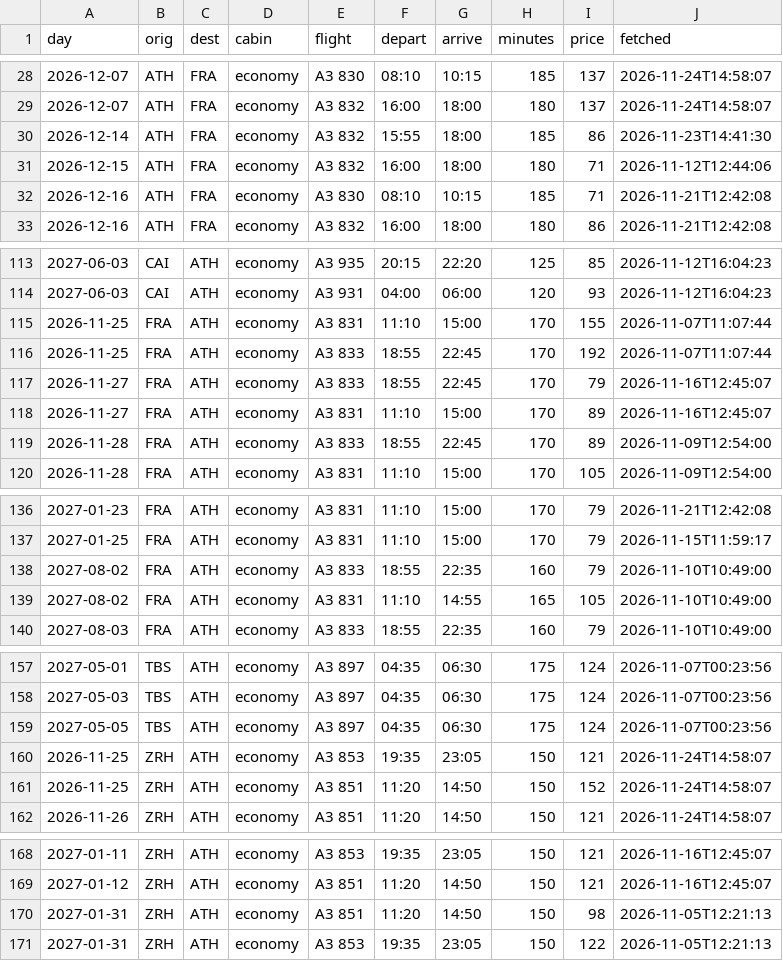
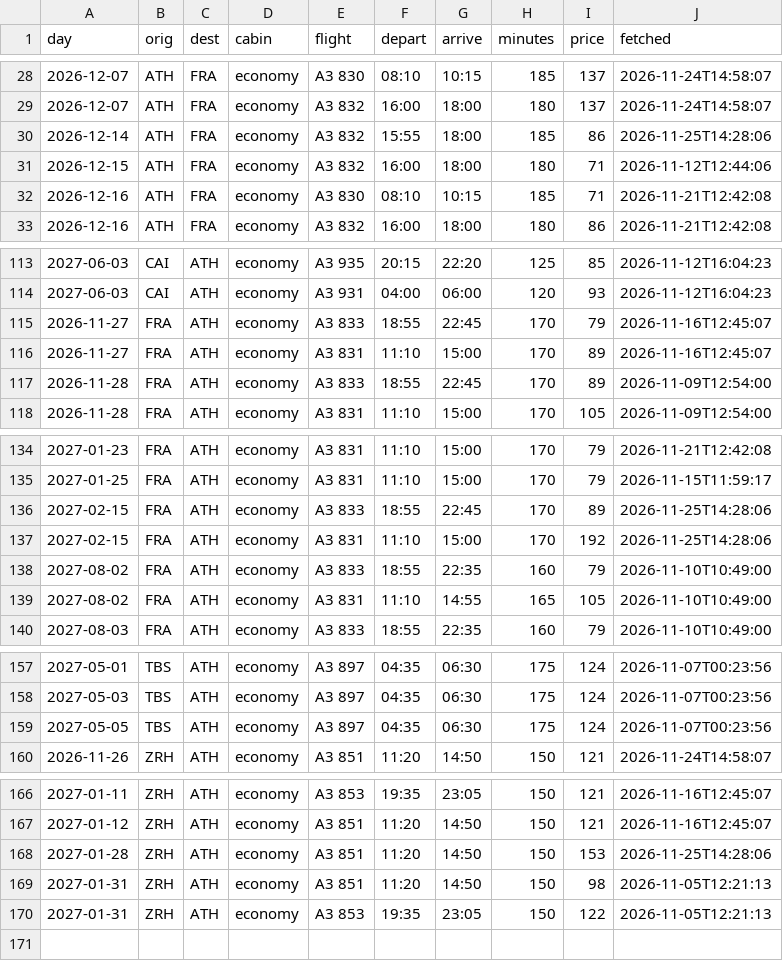
Before and after one commit to Am015-dev/AegeanBook, a CSV file: data/flight_details.csv, drawn as a sheet; only a part is shown, gaps mark what is left out; the diff covers the shown part only.

```diff
--- a/data/flight_details.csv
+++ b/data/flight_details.csv
@@ -29,3 +29,3 @@ day,orig,dest,cabin,flight,depart,arrive,minutes,price,fetched
 2026-12-07,ATH,FRA,economy,A3 832,16:00,18:00,180,137,2026-11-24T14:58:07
-2026-12-14,ATH,FRA,economy,A3 832,15:55,18:00,185,86,2026-11-23T14:41:30
+2026-12-14,ATH,FRA,economy,A3 832,15:55,18:00,185,86,2026-11-25T14:28:06
 2026-12-15,ATH,FRA,economy,A3 832,16:00,18:00,180,71,2026-11-12T12:44:06
@@ -114,4 +114,2 @@ day,orig,dest,cabin,flight,depart,arrive,minutes,price,fetched
 2027-06-03,CAI,ATH,economy,A3 931,04:00,06:00,120,93,2026-11-12T16:04:23
-2026-11-25,FRA,ATH,economy,A3 831,11:10,15:00,170,155,2026-11-07T11:07:44
-2026-11-25,FRA,ATH,economy,A3 833,18:55,22:45,170,192,2026-11-07T11:07:44
 2026-11-27,FRA,ATH,economy,A3 833,18:55,22:45,170,79,2026-11-16T12:45:07
@@ -137,2 +135,4 @@ day,orig,dest,cabin,flight,depart,arrive,minutes,price,fetched
 2027-01-25,FRA,ATH,economy,A3 831,11:10,15:00,170,79,2026-11-15T11:59:17
+2027-02-15,FRA,ATH,economy,A3 833,18:55,22:45,170,89,2026-11-25T14:28:06
+2027-02-15,FRA,ATH,economy,A3 831,11:10,15:00,170,192,2026-11-25T14:28:06
 2027-08-02,FRA,ATH,economy,A3 833,18:55,22:35,160,79,2026-11-10T10:49:00
@@ -159,4 +159,2 @@ day,orig,dest,cabin,flight,depart,arrive,minutes,price,fetched
 2027-05-05,TBS,ATH,economy,A3 897,04:35,06:30,175,124,2026-11-07T00:23:56
-2026-11-25,ZRH,ATH,economy,A3 853,19:35,23:05,150,121,2026-11-24T14:58:07
-2026-11-25,ZRH,ATH,economy,A3 851,11:20,14:50,150,152,2026-11-24T14:58:07
 2026-11-26,ZRH,ATH,economy,A3 851,11:20,14:50,150,121,2026-11-24T14:58:07
@@ -169,2 +167,3 @@ day,orig,dest,cabin,flight,depart,arrive,minutes,price,fetched
 2027-01-12,ZRH,ATH,economy,A3 851,11:20,14:50,150,121,2026-11-16T12:45:07
+2027-01-28,ZRH,ATH,economy,A3 851,11:20,14:50,150,153,2026-11-25T14:28:06
 2027-01-31,ZRH,ATH,economy,A3 851,11:20,14:50,150,98,2026-11-05T12:21:13
```
Also changed, not shown: 1 edited cell elsewhere in this file, data/daily.csv, data/daily_hotel.csv, 5 other files.
